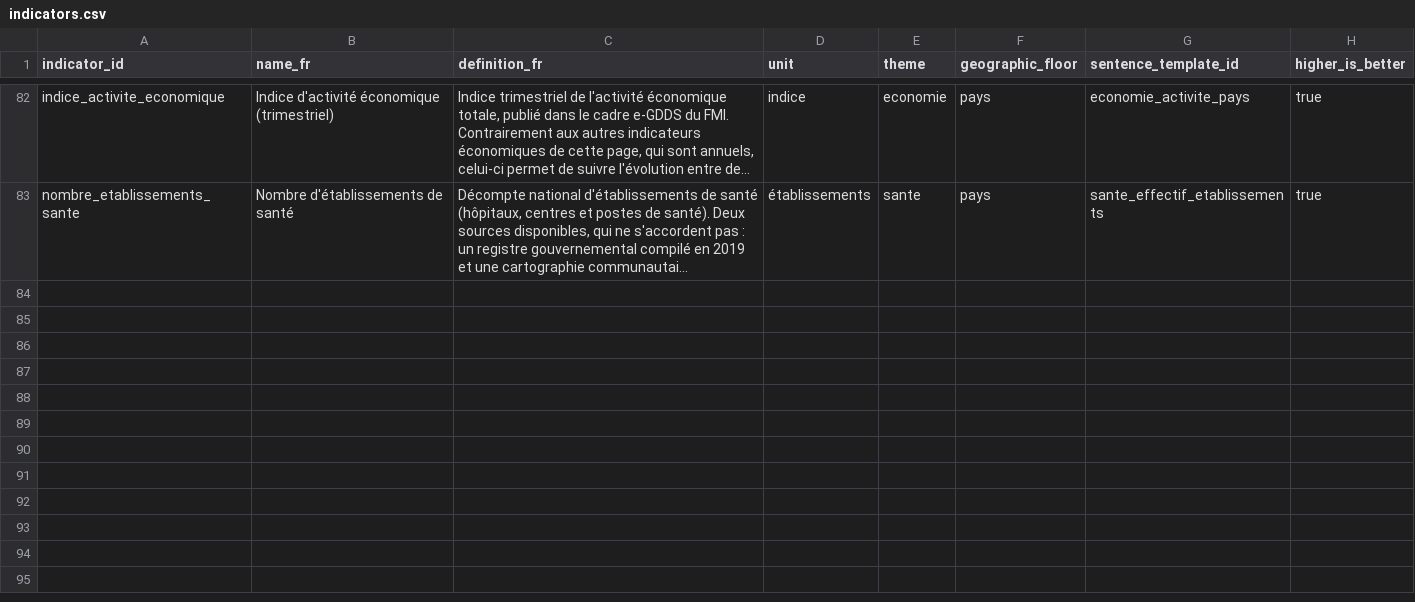
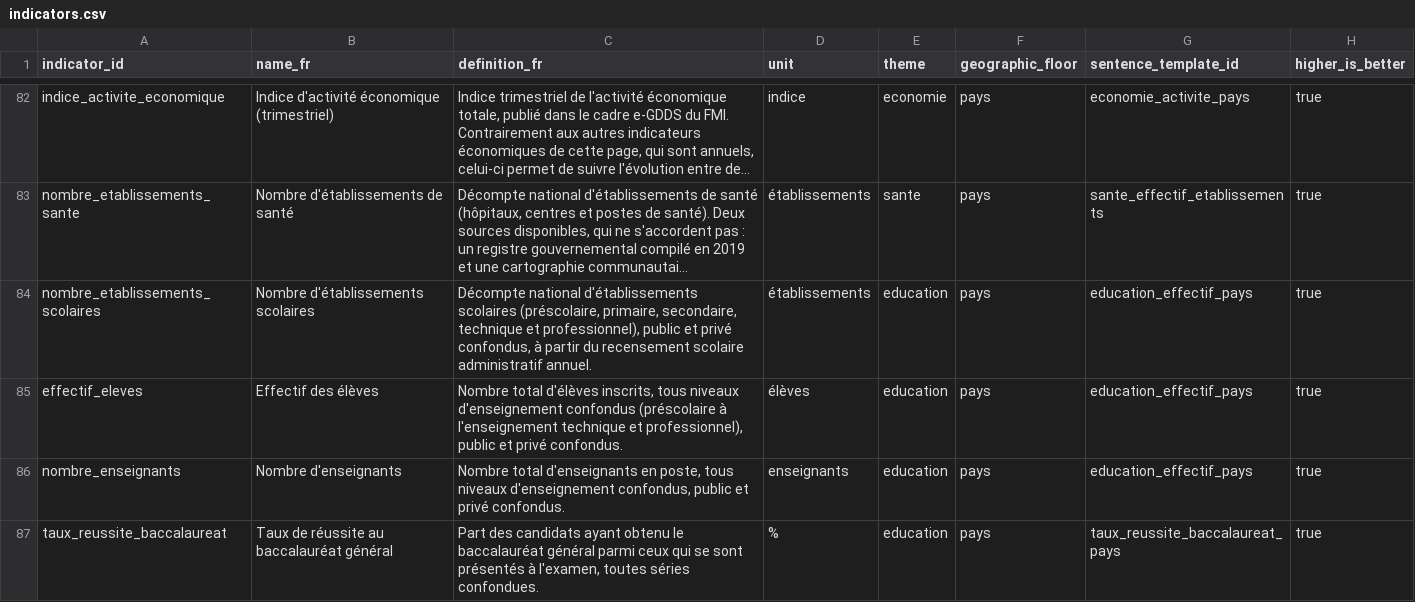
Before and after one commit to jpzolabe/car-data-atlas, a CSV file: data/indicators.csv, drawn as a sheet; only a part is shown, gaps mark what is left out; long unchanged cells end in …; the diff names each change by its address in the sheet, - before the commit and + after, or states it on an @@ line.

Commit message:
feat: retry ICASEES education yearbooks, add real headcounts and bac rate
Retried the education statistical yearbook fetch that was paused earlier
this session for apparent rate-limiting - the block had cleared, a
single request each succeeded cleanly with no sign of the earlier
corrupted-content or 404 failures.

The 2024-2025 Annuaire Statistique (3.7 MB, one irregular sheet) yielded
two usable tables, transcribed by hand rather than parsed generically
since CLAUDE.md itself flags these yearbooks' layout as inconsistent
year to year:

- A national summary by education level, giving éducation's first
  absolute headcounts: nombre_etablissements_scolaires (4,078),
  effectif_eleves (1,425,970), nombre_enseignants (18,959) - a new
  "Ressources scolaires" category, first in the page.
- A PSE sector-plan tracking table with an unambiguous header, giving a
  real Baccalauréat général pass rate (taux_reussite_baccalaureat: 25%
  in 2019, 36.66% in 2024) - closing a gap CLAUDE.md names explicitly.

A second, more prominent exam-results table was checked and not used:
its data rows are entirely empty, a template from an older year's file,
not real numbers. BEPC/CEPE results remain genuinely unavailable, and
the page's gap-note says so plainly rather than implying they were
merely unfetched.

86 indicators total now - every item on this session's working list
(WFP prices, national accounts, MICS, IMF NSDP, health facilities, the
/themes/ URL question, and this) is done.

```diff
--- a/data/indicators.csv
+++ b/data/indicators.csv
+row 84: nombre_etablissements_scolaires | Nombre d'établissements scolaires | Décompte national d'établissements scolaires (préscolaire, primaire, secondaire, technique et professionnel), public et privé confondus, à partir du recensement scolaire administratif annuel. | établissements | education | pays | education_effectif_pays | true
+row 85: effectif_eleves | Effectif des élèves | Nombre total d'élèves inscrits, tous niveaux d'enseignement confondus (préscolaire à l'enseignement technique et professionnel), public et privé confondus. | élèves | education | pays | education_effectif_pays | true
+row 86: nombre_enseignants | Nombre d'enseignants | Nombre total d'enseignants en poste, tous niveaux d'enseignement confondus, public et privé confondus. | enseignants | education | pays | education_effectif_pays | true
+row 87: taux_reussite_baccalaureat | Taux de réussite au baccalauréat général | Part des candidats ayant obtenu le baccalauréat général parmi ceux qui se sont présentés à l'examen, toutes séries confondues. | % | education | pays | taux_reussite_baccalaureat_pays | true
```
Also changed, not shown: data/observations.csv, data/sources.csv, 15 other files.
